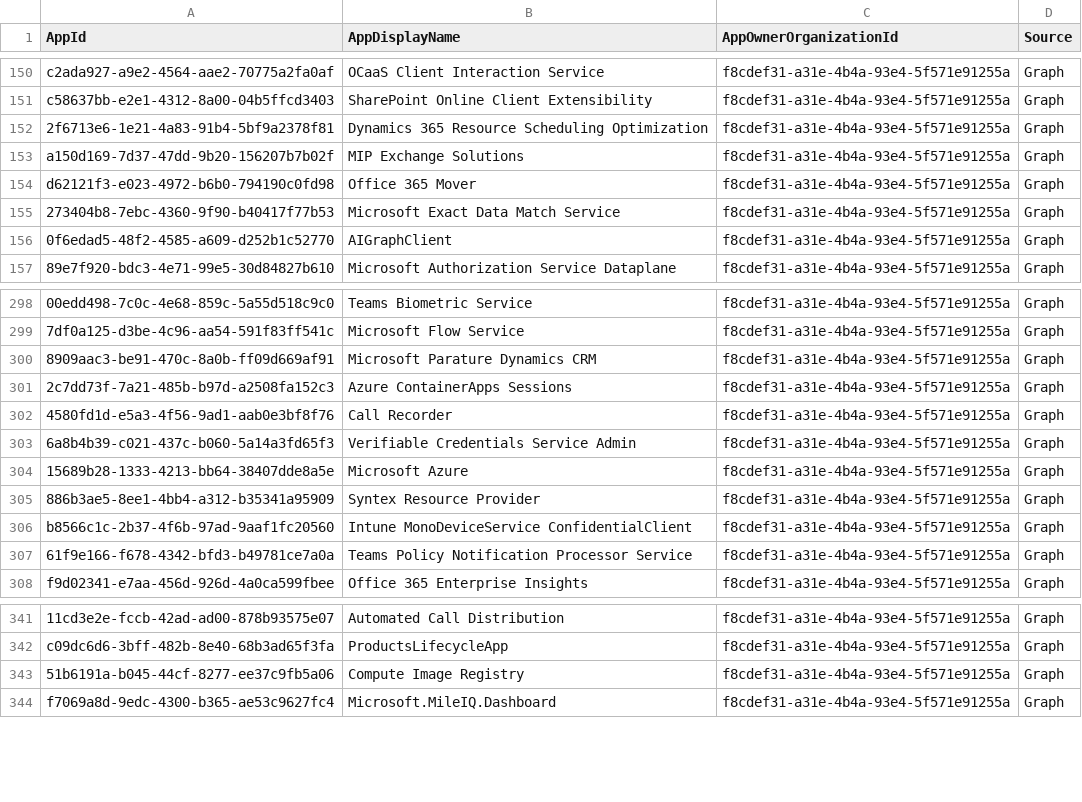
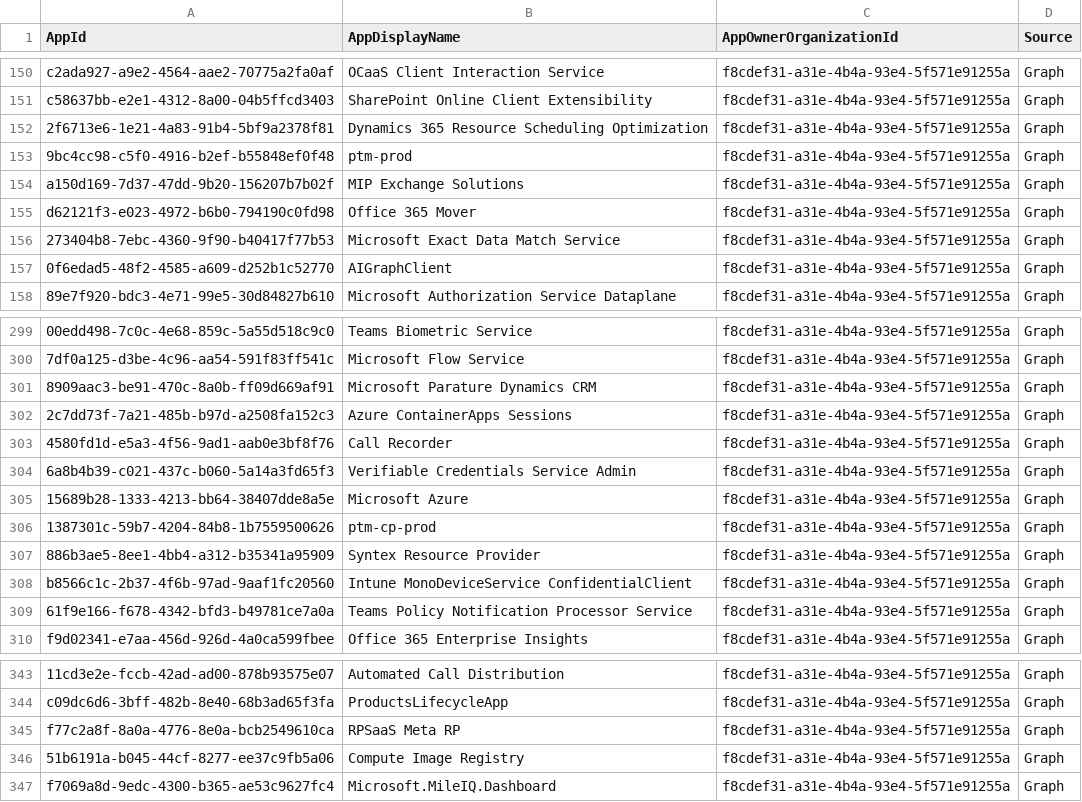
Before and after one commit to merill/microsoft-info, a CSV file: _info/MicrosoftApps.csv, drawn as a sheet; only a part is shown, gaps mark what is left out.

```diff
--- a/_info/MicrosoftApps.csv
+++ b/_info/MicrosoftApps.csv
@@ -152,2 +152,3 @@
 "2f6713e6-1e21-4a83-91b4-5bf9a2378f81","Dynamics 365 Resource Scheduling Optimization","f8cdef31-a31e-4b4a-93e4-5f571e91255a","Graph"
+"9bc4cc98-c5f0-4916-b2ef-b55848ef0f48","ptm-prod","f8cdef31-a31e-4b4a-93e4-5f571e91255a","Graph"
 "a150d169-7d37-47dd-9b20-156207b7b02f","MIP Exchange Solutions","f8cdef31-a31e-4b4a-93e4-5f571e91255a","Graph"
@@ -304,2 +305,3 @@
 "15689b28-1333-4213-bb64-38407dde8a5e","Microsoft Azure","f8cdef31-a31e-4b4a-93e4-5f571e91255a","Graph"
+"1387301c-59b7-4204-84b8-1b7559500626","ptm-cp-prod","f8cdef31-a31e-4b4a-93e4-5f571e91255a","Graph"
 "886b3ae5-8ee1-4bb4-a312-b35341a95909","Syntex Resource Provider","f8cdef31-a31e-4b4a-93e4-5f571e91255a","Graph"
@@ -342,2 +344,3 @@
 "c09dc6d6-3bff-482b-8e40-68b3ad65f3fa","ProductsLifecycleApp","f8cdef31-a31e-4b4a-93e4-5f571e91255a","Graph"
+"f77c2a8f-8a0a-4776-8e0a-bcb2549610ca","RPSaaS Meta RP","f8cdef31-a31e-4b4a-93e4-5f571e91255a","Graph"
 "51b6191a-b045-44cf-8277-ee37c9fb5a06","Compute Image Registry","f8cdef31-a31e-4b4a-93e4-5f571e91255a","Graph"
```
Also changed, not shown: _info/MicrosoftApps.debug.csv, 1 other file.
